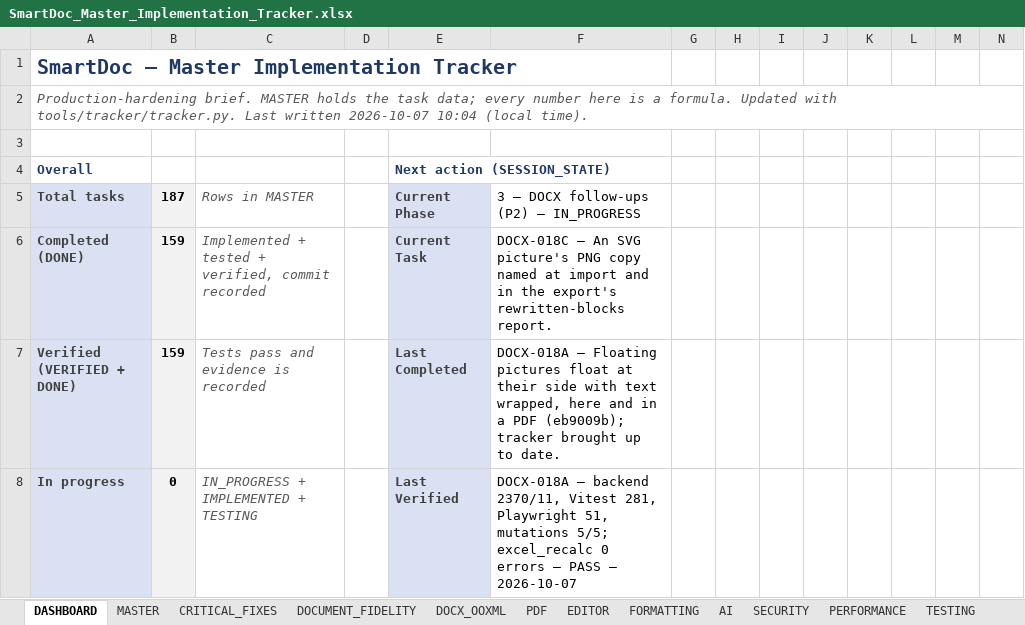
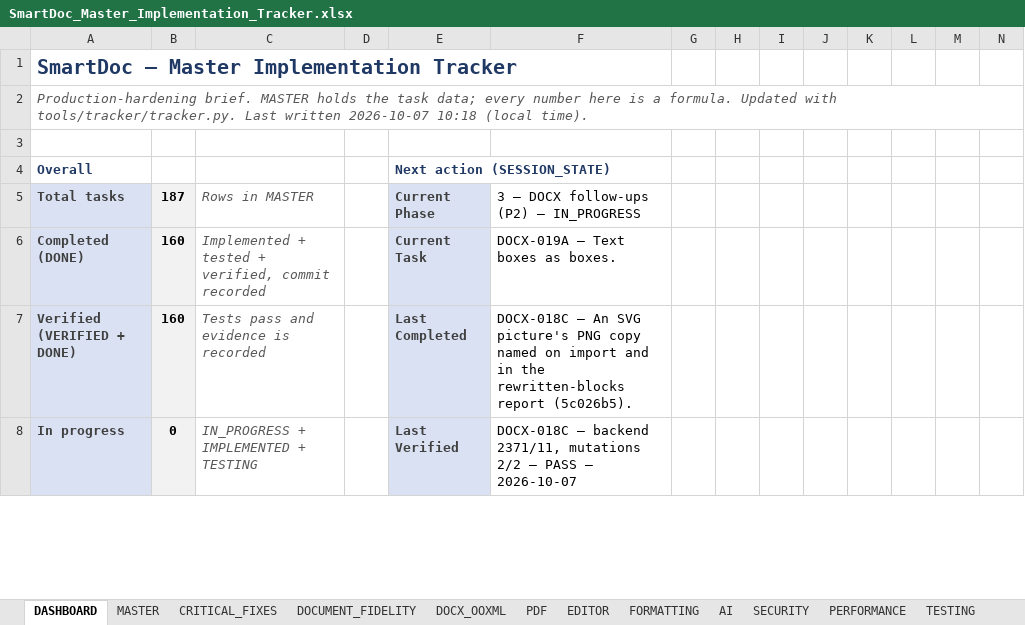
Before and after one commit to Drajeto07/claude, an Excel workbook: SmartDoc_Master_Implementation_Tracker.xlsx, sheet DASHBOARD, drawn as a sheet; only a part is shown; values as stored, in another font and other column widths than the file's, no borders; conditional formats not drawn; the diff covers the shown part only; the diff names each change by its address in the sheet, - before the commit and + after, or states it on an @@ line.

```diff
--- a/SmartDoc_Master_Implementation_Tracker.xlsx (sheet DASHBOARD)
+++ b/SmartDoc_Master_Implementation_Tracker.xlsx (sheet DASHBOARD)
-A2: …written 2026-10-07 10:04 (local time).
+A2: …written 2026-10-07 10:18 (local time).
-B6:B7: 159
+B6:B7: 160
-F6: DOCX-018C — An SVG picture's PNG copy named at import and in the export's rewritten-blocks report.
+F6: DOCX-019A — Text boxes as boxes.
-F7: DOCX-018A — Floating pictures float at their side with text wrapped, here and in a PDF (eb9009b); tracker brought up to date.
+F7: DOCX-018C — An SVG picture's PNG copy named on import and in the rewritten-blocks report (5c026b5).
-F8: DOCX-018A — backend 2370/11, Vitest 281, Playwright 51, mutations 5/5; excel_recalc 0 errors — PASS…
+F8: DOCX-018C — backend 2371/11, mutations 2/2 — PASS…
```
Also changed, not shown: 1 added row, 1 removed row and 26 edited cells elsewhere in this sheet, sheet DOCX_OOXML, sheet TESTING, sheet SESSION_STATE, sheet MASTER, formulas that keep their value, 2 other files.
